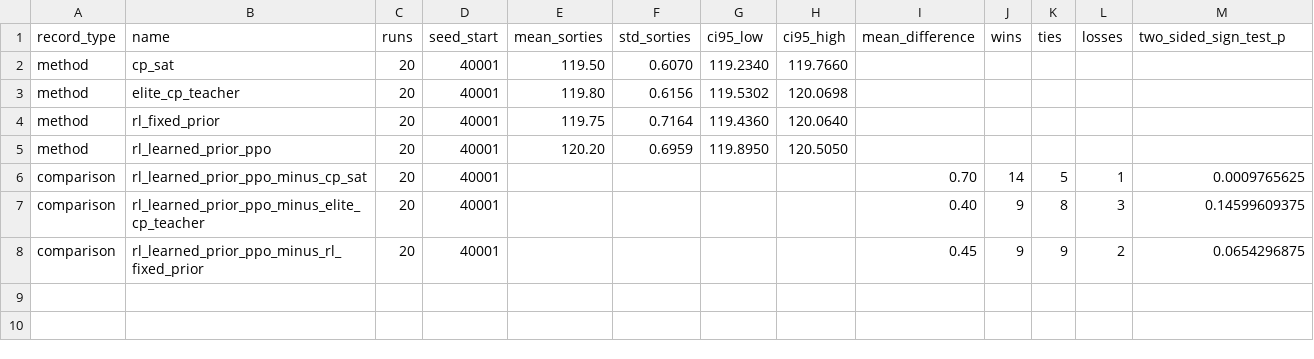
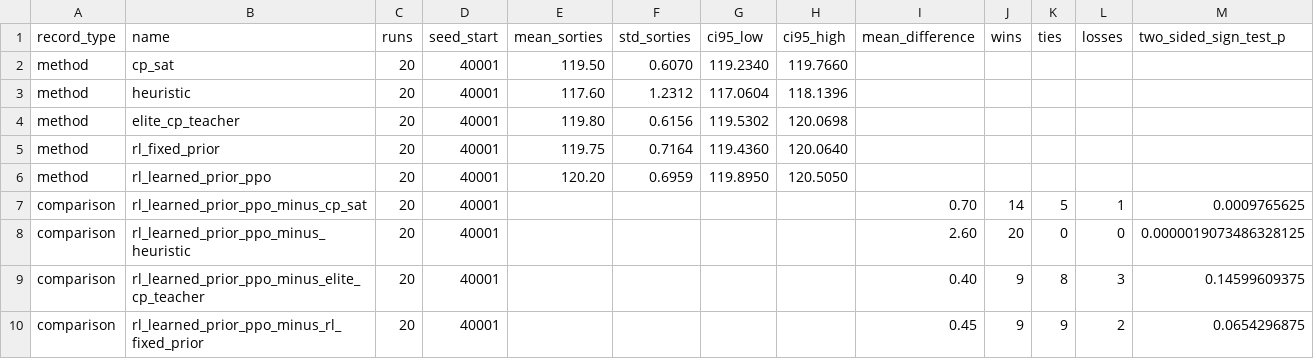
Before and after one commit to xueyunfeng123/carrier-aircraft-scheduling, a CSV file: outputs/rl_generalization_holdout_seed40001_20runs_summary.csv, drawn as a sheet; the diff names each change by its address in the sheet, - before the commit and + after, or states it on an @@ line.

```diff
--- a/outputs/rl_generalization_holdout_seed40001_20runs_summary.csv
+++ b/outputs/rl_generalization_holdout_seed40001_20runs_summary.csv
+row 3: method | heuristic | 20 | 40001 | 117.60 | 1.2312 | 117.0604 | 118.1396
+row 8: comparison | rl_learned_prior_ppo_minus_heuristic | 20 | 40001 |  |  |  |  | 2.60 | 20 | 0 | 0 | 0.0000019073486328125
```
Also changed, not shown: 14 other files.
